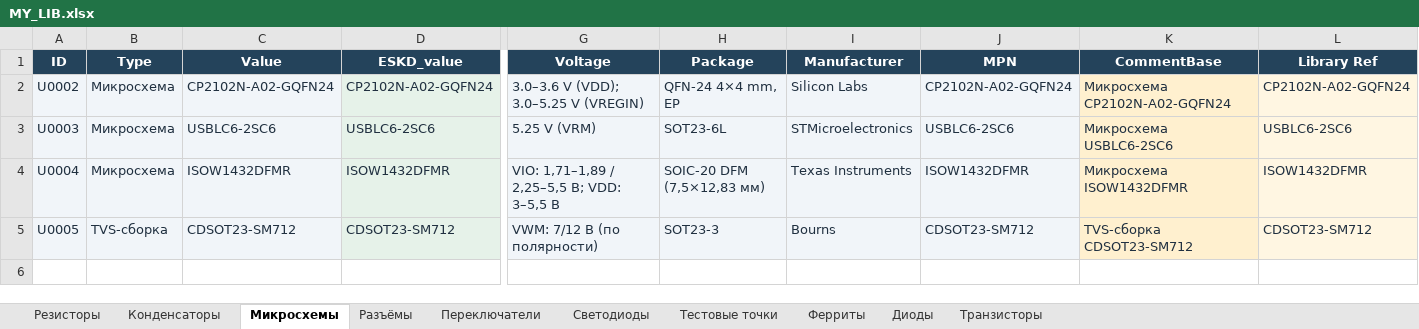
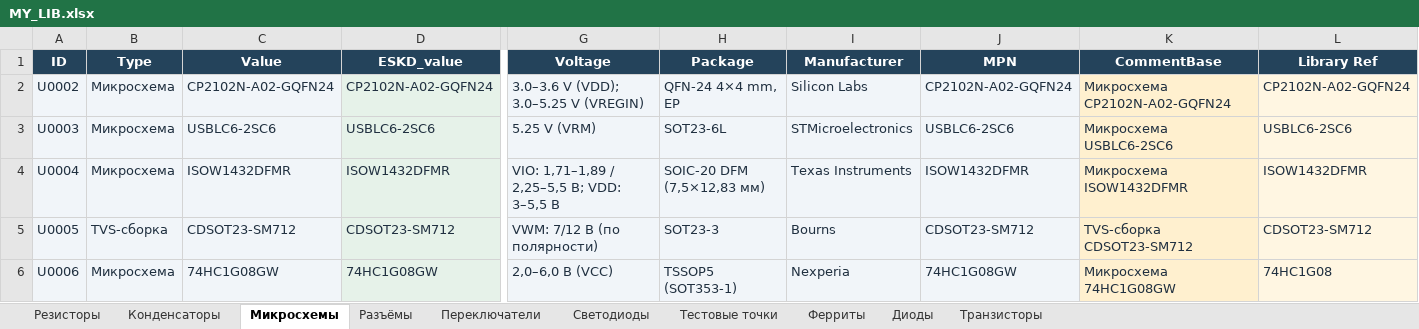
Before and after one commit to nomatin/ESKD-altium-libraries, an Excel workbook: MY_LIB.xlsx, sheet Микросхемы, drawn as a sheet; only a part is shown, gaps mark what is left out; values as stored, in another font and other column widths than the file's, no borders; table styles not drawn; rows hold the shown columns only; the diff names each change by its address in the sheet, - before the commit and + after, or states it on an @@ line.

Commit message:
Checkpoint library changes before IEC symbol work

```diff
--- a/MY_LIB.xlsx (sheet Микросхемы)
+++ b/MY_LIB.xlsx (sheet Микросхемы)
+row 6: U0006 | Микросхема | 74HC1G08GW | 74HC1G08GW | 2,0–6,0 В (VCC) | TSSOP5 (SOT353-1) | Nexperia | 74HC1G08GW | Микросхема 74HC1G08GW | 74HC1G08
```
Also changed, not shown: 5 other files.
